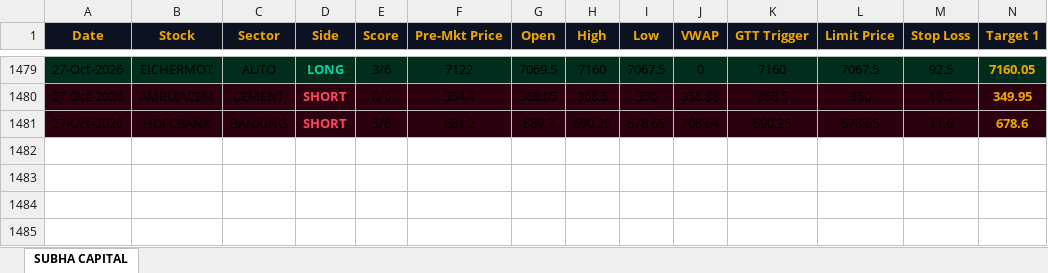
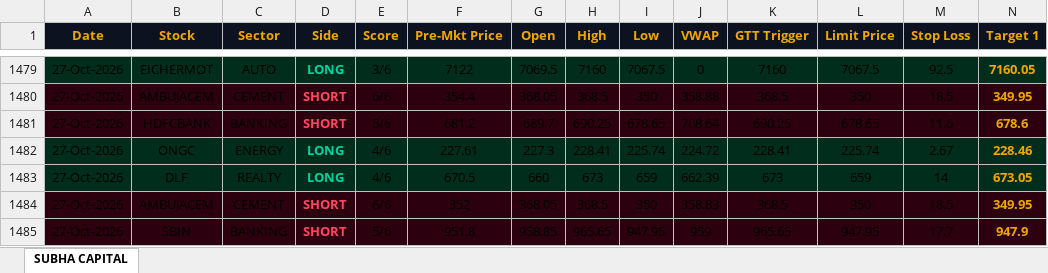
Before and after one commit to shashiravi2010-subha/subha-capital, an Excel workbook: trading_journal.xlsx, sheet SUBHA CAPITAL, drawn as a sheet; only a part is shown, gaps mark what is left out; values as stored, in another font and other column widths than the file's, no borders; rows hold the shown columns only; the diff names each change by its address in the sheet, - before the commit and + after, or states it on an @@ line.

Commit message:
Market data 27-Oct-2026 09:45 IST

```diff
--- a/trading_journal.xlsx (sheet SUBHA CAPITAL)
+++ b/trading_journal.xlsx (sheet SUBHA CAPITAL)
+row 1482: 27-Oct-2026 | ONGC | ENERGY | LONG | 4/6 | 227.61 | 227.3 | 228.41 | 225.74 | 224.72 | 228.41 | 225.74 | 2.67 | 228.46
+row 1483: 27-Oct-2026 | DLF | REALTY | LONG | 4/6 | 670.5 | 660 | 673 | 659 | 662.39 | 673 | 659 | 14 | 673.05
+row 1484: 27-Oct-2026 | AMBUJACEM | CEMENT | SHORT | 6/6 | 352 | 368.05 | 368.5 | 350 | 358.83 | 368.5 | 350 | 18.5 | 349.95
+row 1485: 27-Oct-2026 | SBIN | BANKING | SHORT | 5/6 | 951.8 | 958.85 | 965.65 | 947.95 | 959 | 965.65 | 947.95 | 17.7 | 947.9
```
Also changed, not shown: 1 other file.
